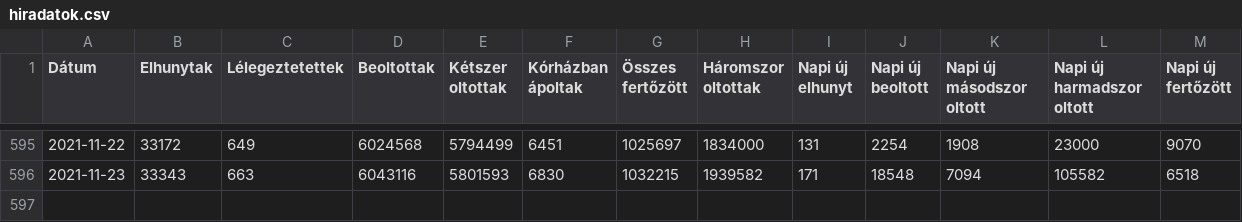
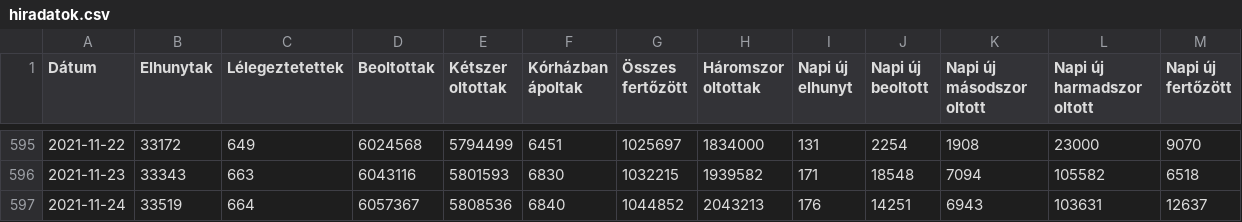
Before and after one commit to kamutelapo/covid, a CSV file: adatok/hiradatok.csv, drawn as a sheet; only a part is shown, gaps mark what is left out; the diff names each change by its address in the sheet, - before the commit and + after, or states it on an @@ line.

```diff
--- a/adatok/hiradatok.csv
+++ b/adatok/hiradatok.csv
+row 597: 2021-11-24 | 33519 | 664 | 6057367 | 5808536 | 6840 | 1044852 | 2043213 | 176 | 14251 | 6943 | 103631 | 12637
```
Also changed, not shown: 14 other files.
